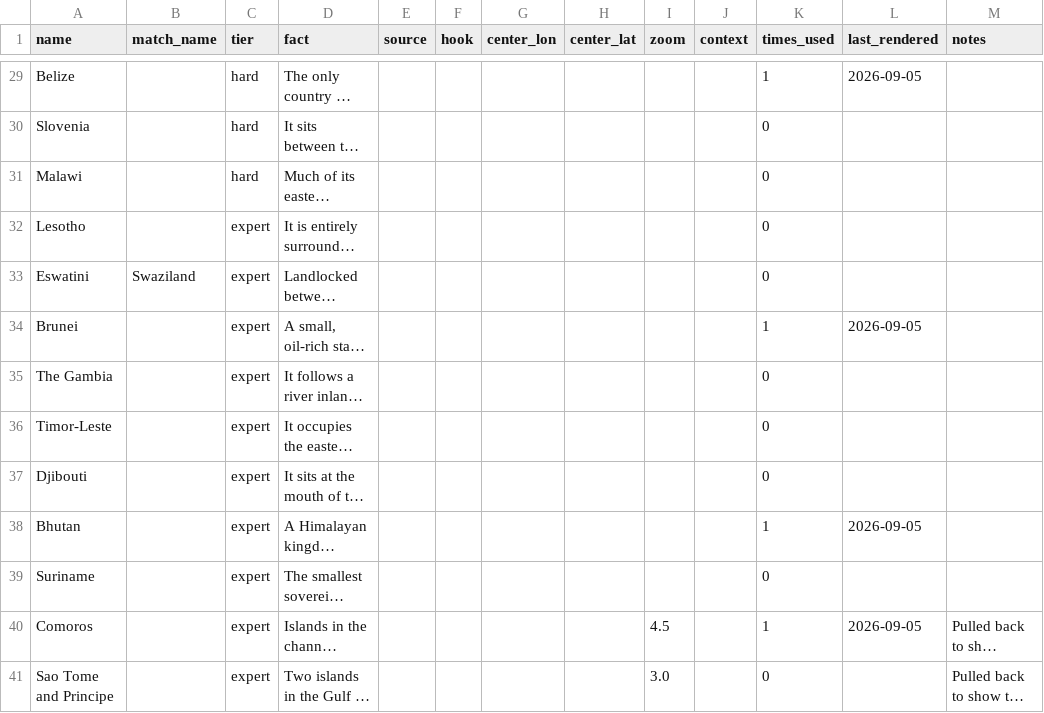
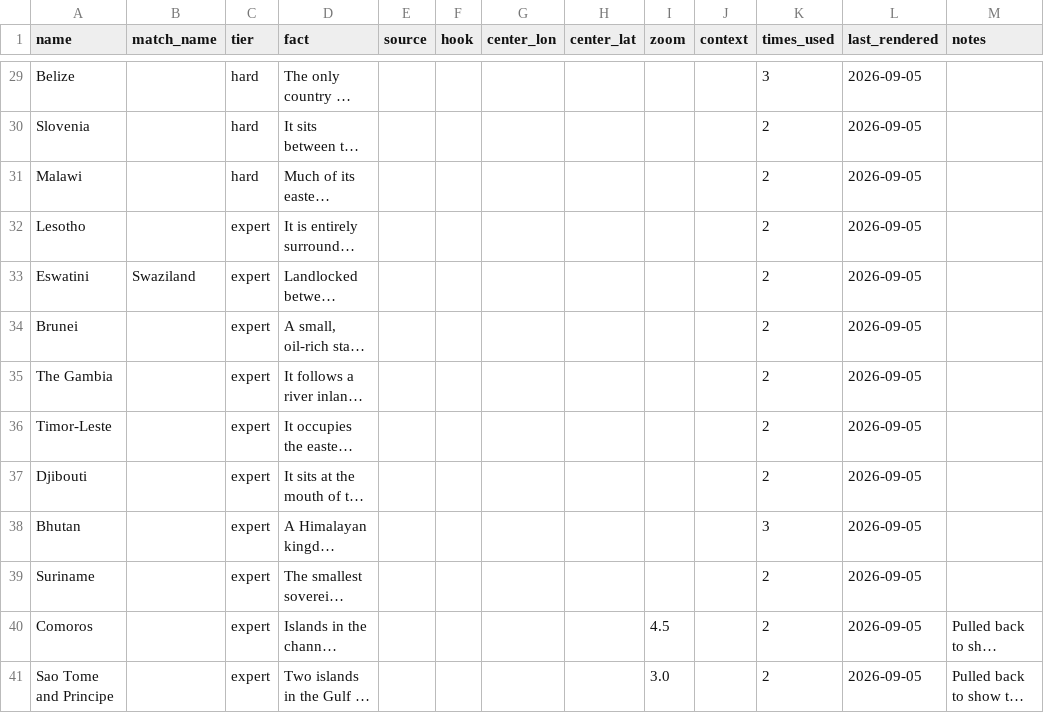
Before and after one commit to stiles/tiktoks, a CSV file: content/geo-quiz/countries.csv, drawn as a sheet; only a part is shown, gaps mark what is left out; long unchanged cells end in …; the diff covers the shown part only; the diff names each change by its address in the sheet, - before the commit and + after, or states it on an @@ line.

```diff
--- a/content/geo-quiz/countries.csv
+++ b/content/geo-quiz/countries.csv
-K29 (times_used): 1
+K29 (times_used): 3
-K30:K33 (times_used): 0
+K30:K33 (times_used): 2
-L30:L33 (last_rendered): (empty)
+L30:L33 (last_rendered): 2026-09-05
-K34 (times_used): 1
+K34 (times_used): 2
-K35:K37 (times_used): 0
+K35:K37 (times_used): 2
-L35:L37 (last_rendered): (empty)
+L35:L37 (last_rendered): 2026-09-05
-K38 (times_used): 1
+K38 (times_used): 3
-K39 (times_used): 0
+K39 (times_used): 2
-L39 (last_rendered): (empty)
+L39 (last_rendered): 2026-09-05
-K40 (times_used): 1
+K40 (times_used): 2
-K41 (times_used): 0
+K41 (times_used): 2
-L41 (last_rendered): (empty)
+L41 (last_rendered): 2026-09-05
```
Also changed, not shown: 52 edited cells elsewhere in this file, 22 other files.
